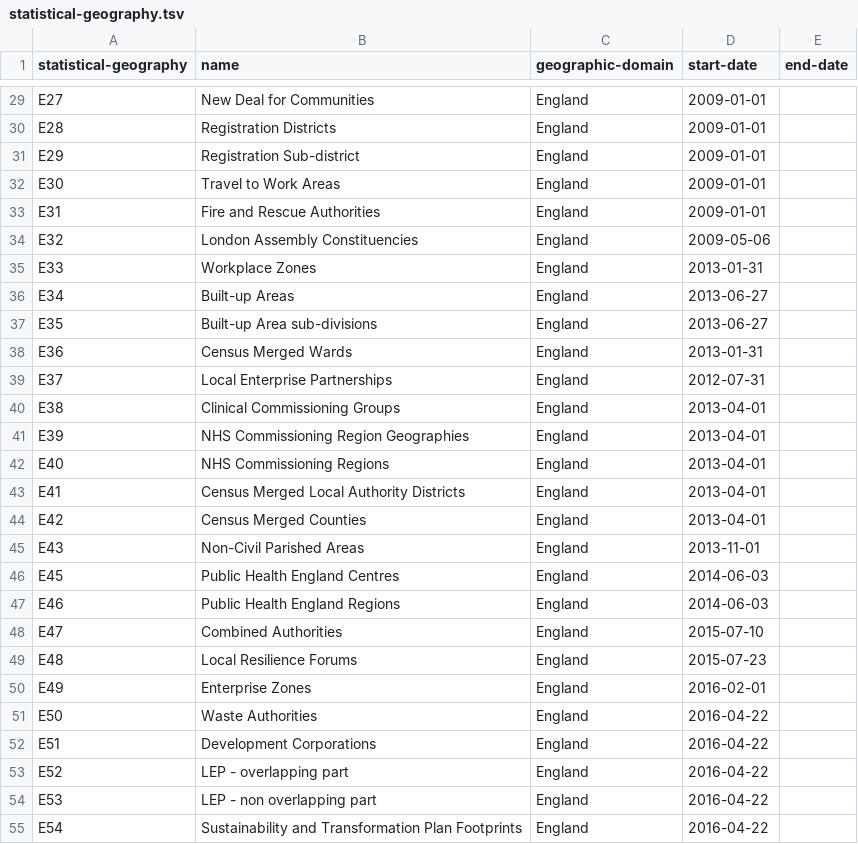
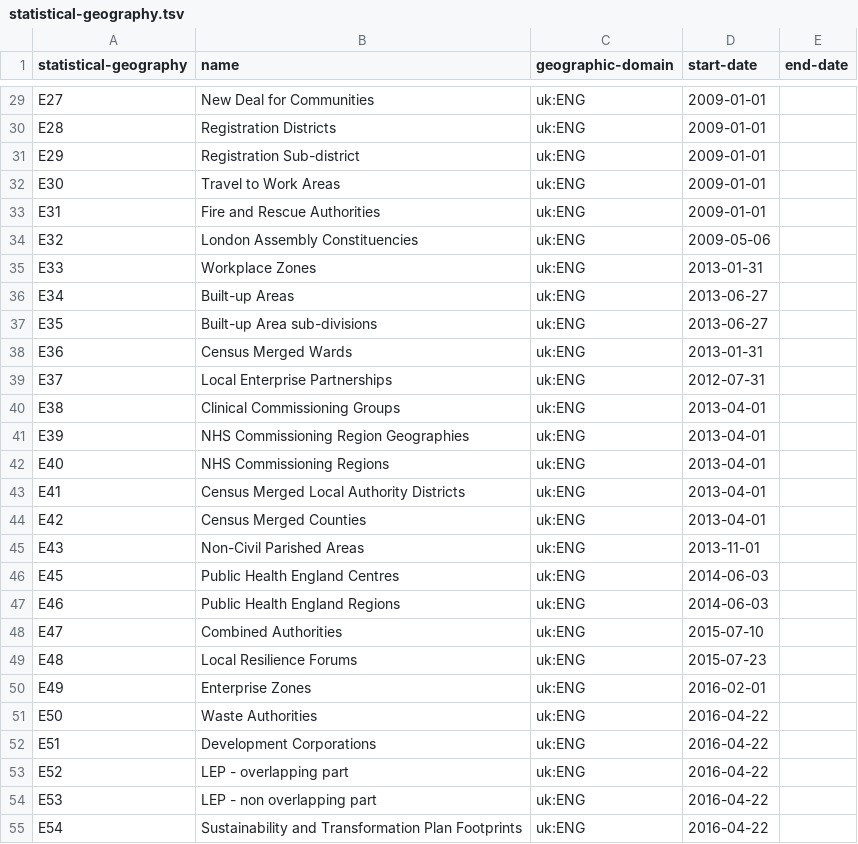
Before and after one commit to openregister/statistical-geography-data, a TSV file: data/statistical-geography/statistical-geography.tsv, drawn as a sheet; only a part is shown, gaps mark what is left out; the diff covers the shown part only; the diff names each change by its address in the sheet, - before the commit and + after, or states it on an @@ line.

Commit message:
Map geographic-domain as a CURIE to country/territory/uk registers
The UK register is still in discovery, so the uk CURIEs might be removed until
it becomes beta.

```diff
--- a/data/statistical-geography/statistical-geography.tsv
+++ b/data/statistical-geography/statistical-geography.tsv
-C29:C55 (geographic-domain): England
+C29:C55 (geographic-domain): uk:ENG
```
Also changed, not shown: 140 edited cells elsewhere in this file, 1 other file.
